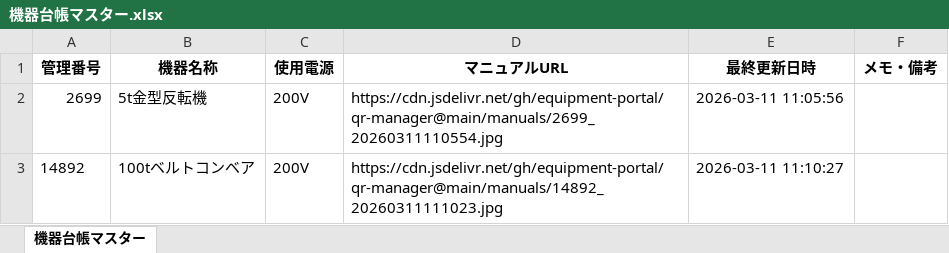
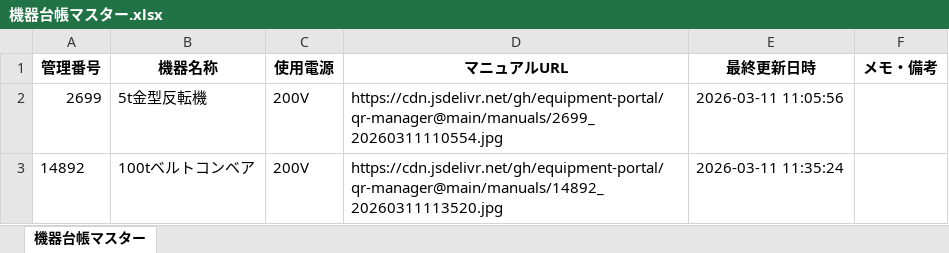
Before and after one commit to equipment-portal/qr-manager, an Excel workbook: ledger/機器台帳マスター.xlsx, sheet 機器台帳マスター, drawn as a sheet; values as stored, in another font and other column widths than the file's, no borders; the diff names each change by its address in the sheet, - before the commit and + after, or states it on an @@ line.

Commit message:
Update Master Ledger

```diff
--- a/ledger/機器台帳マスター.xlsx (sheet 機器台帳マスター)
+++ b/ledger/機器台帳マスター.xlsx (sheet 機器台帳マスター)
-D3 (マニュアルURL): https://cdn.jsdelivr.net/gh/equipment-portal/qr-manager@main/manuals/14892_20260311111023.jpg
+D3 (マニュアルURL): https://cdn.jsdelivr.net/gh/equipment-portal/qr-manager@main/manuals/14892_20260311113520.jpg
-E3 (最終更新日時): 2026-03-11 11:10:27
+E3 (最終更新日時): 2026-03-11 11:35:24
```
